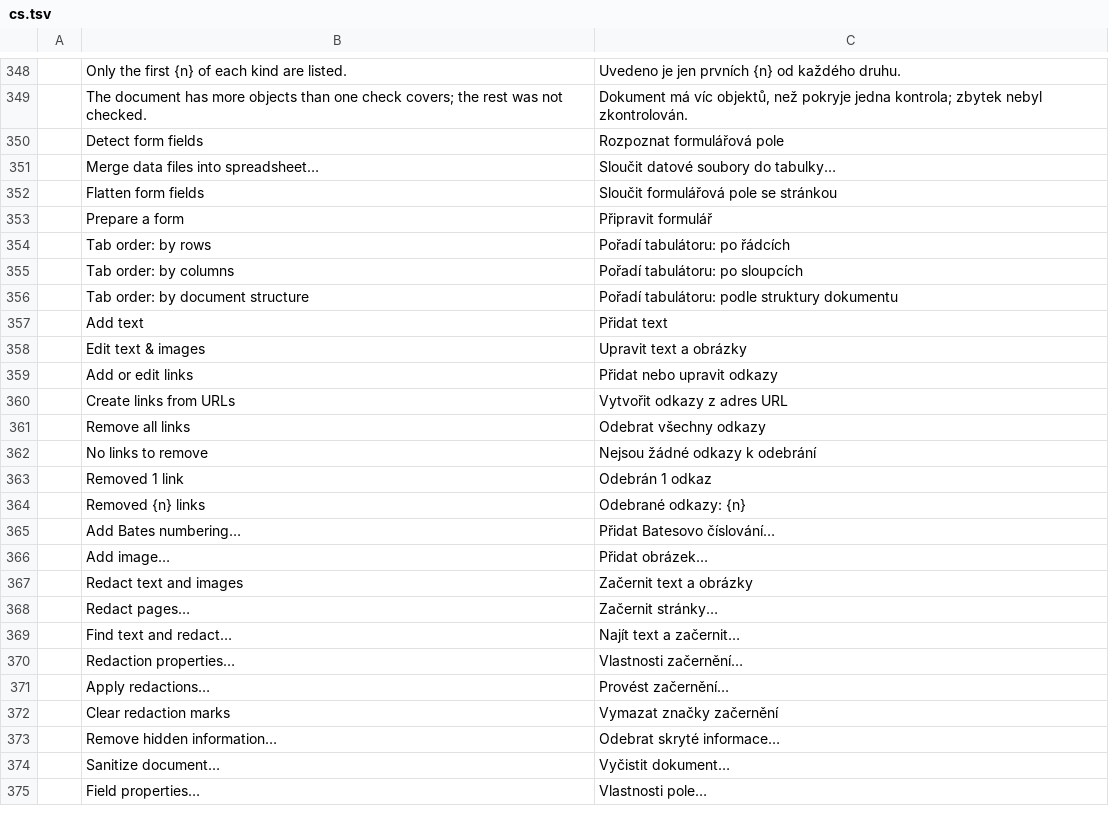
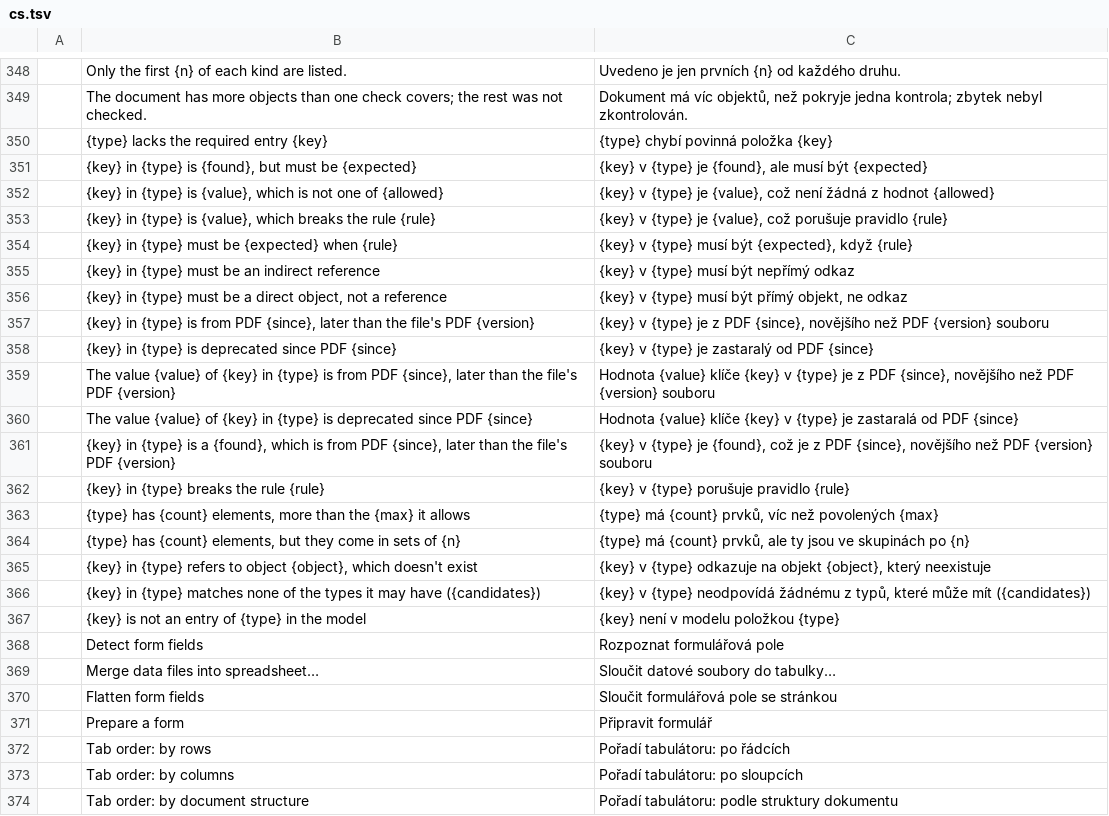
Before and after one commit to guillehr2/pdfcraft, a TSV file: crates/ui-egui/src/i18n/cs.tsv, drawn as a sheet; only a part is shown, gaps mark what is left out; the shorter side is filled out with more unchanged rows; the diff names each change by its address in the sheet, - before the commit and + after, or states it on an @@ line.

Commit message:
i18n: what the engine says in Czech, and the leaf-tag sentence back in Lithuanian (machine translations)

```diff
--- a/crates/ui-egui/src/i18n/cs.tsv
+++ b/crates/ui-egui/src/i18n/cs.tsv
+row 350:  | {type} lacks the required entry {key} | {type} chybí povinná položka {key}
+row 351:  | {key} in {type} is {found}, but must be {expected} | {key} v {type} je {found}, ale musí být {expected}
+row 352:  | {key} in {type} is {value}, which is not one of {allowed} | {key} v {type} je {value}, což není žádná z hodnot {allowed}
+row 353:  | {key} in {type} is {value}, which breaks the rule {rule} | {key} v {type} je {value}, což porušuje pravidlo {rule}
+row 354:  | {key} in {type} must be {expected} when {rule} | {key} v {type} musí být {expected}, když {rule}
+row 355:  | {key} in {type} must be an indirect reference | {key} v {type} musí být nepřímý odkaz
+row 356:  | {key} in {type} must be a direct object, not a reference | {key} v {type} musí být přímý objekt, ne odkaz
+row 357:  | {key} in {type} is from PDF {since}, later than the file's PDF {version} | {key} v {type} je z PDF {since}, novějšího než PDF {version} souboru
+row 358:  | {key} in {type} is deprecated since PDF {since} | {key} v {type} je zastaralý od PDF {since}
+row 359:  | The value {value} of {key} in {type} is from PDF {since}, later than the file's PDF {version} | Hodnota {value} klíče {key} v {type} je z PDF {since}, novějšího než PDF {version} souboru
+row 360:  | The value {value} of {key} in {type} is deprecated since PDF {since} | Hodnota {value} klíče {key} v {type} je zastaralá od PDF {since}
+row 361:  | {key} in {type} is a {found}, which is from PDF {since}, later than the file's PDF {version} | {key} v {type} je {found}, což je z PDF {since}, novějšího než PDF {version} souboru
+row 362:  | {key} in {type} breaks the rule {rule} | {key} v {type} porušuje pravidlo {rule}
+row 363:  | {type} has {count} elements, more than the {max} it allows | {type} má {count} prvků, víc než povolených {max}
+row 364:  | {type} has {count} elements, but they come in sets of {n} | {type} má {count} prvků, ale ty jsou ve skupinách po {n}
+row 365:  | {key} in {type} refers to object {object}, which doesn't exist | {key} v {type} odkazuje na objekt {object}, který neexistuje
+row 366:  | {key} in {type} matches none of the types it may have ({candidates}) | {key} v {type} neodpovídá žádnému z typů, které může mít ({candidates})
+row 367:  | {key} is not an entry of {type} in the model | {key} není v modelu položkou {type}
```
Also changed, not shown: 1 other file.
